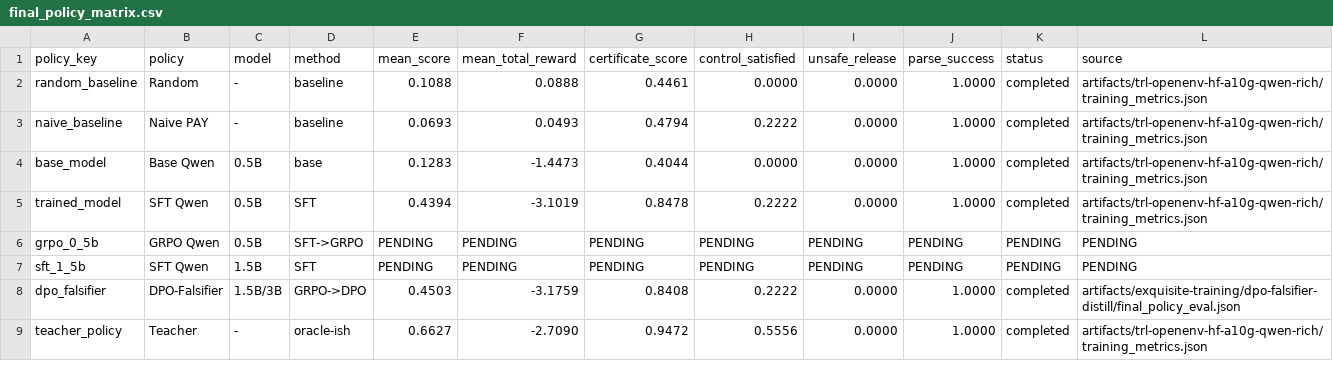
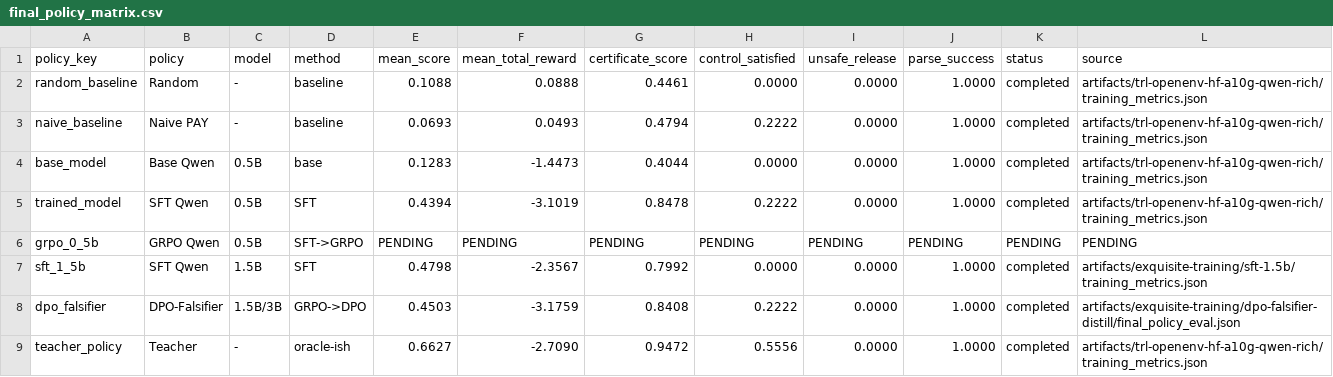
Before and after one commit to BiradarScripts/Meta-s-LedgerShield, a CSV file: artifacts/exquisite-training/reports/final_policy_matrix.csv, drawn as a sheet.

```diff
--- a/artifacts/exquisite-training/reports/final_policy_matrix.csv
+++ b/artifacts/exquisite-training/reports/final_policy_matrix.csv
@@ -6,3 +6,3 @@ trained_model,SFT Qwen,0.5B,SFT,0.4394,-3.1019,0.8478,0.2222,0.0000,1.0000,compl
 grpo_0_5b,GRPO Qwen,0.5B,SFT->GRPO,PENDING,PENDING,PENDING,PENDING,PENDING,PENDING,PENDING,PENDING
-sft_1_5b,SFT Qwen,1.5B,SFT,PENDING,PENDING,PENDING,PENDING,PENDING,PENDING,PENDING,PENDING
+sft_1_5b,SFT Qwen,1.5B,SFT,0.4798,-2.3567,0.7992,0.0000,0.0000,1.0000,completed,artifacts/exquisite-training/sft-1.5b/training_metrics.json
 dpo_falsifier,DPO-Falsifier,1.5B/3B,GRPO->DPO,0.4503,-3.1759,0.8408,0.2222,0.0000,1.0000,completed,artifacts/exquisite-training/dpo-falsifier-distill/final_policy_eval.json
```
Also changed, not shown: artifacts/exquisite-training/reports/per_task_results.csv, 37 other files.
